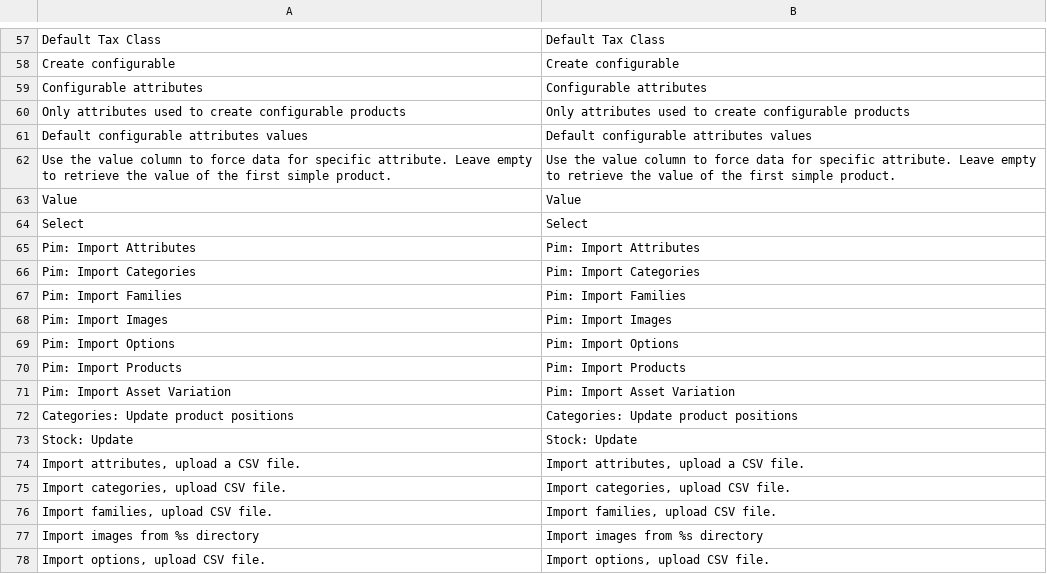
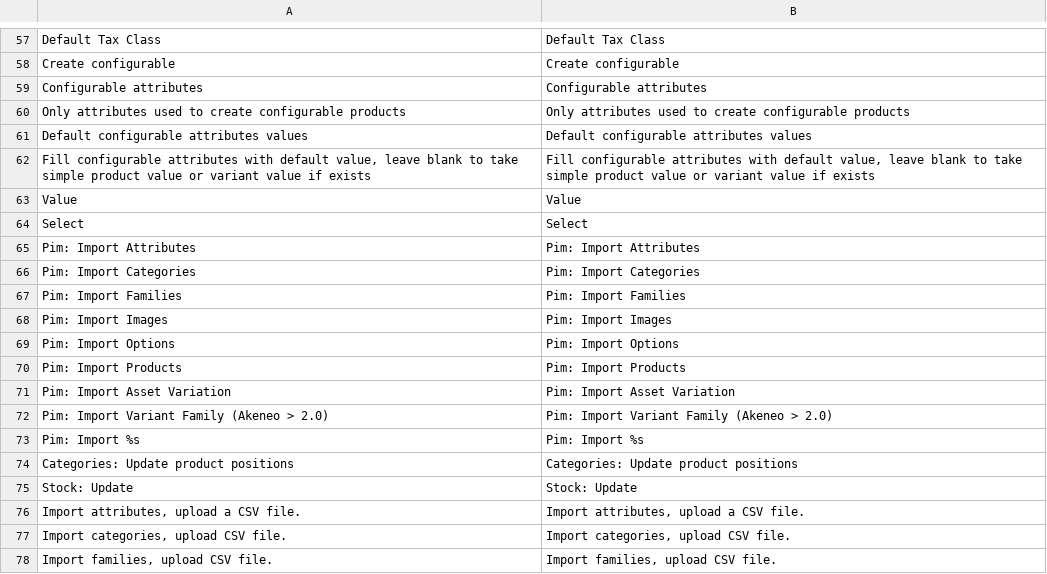
Before and after one commit to Agence-DnD/PIMGento, a CSV file: app/locale/en_US/Pimgento_Core.csv, drawn as a sheet; only a part is shown, gaps mark what is left out; the shorter side is filled out with more unchanged rows.

```diff
--- a/app/locale/en_US/Pimgento_Core.csv
+++ b/app/locale/en_US/Pimgento_Core.csv
@@ -61,3 +61,3 @@
 "Default configurable attributes values","Default configurable attributes values"
-"Use the value column to force data for specific attribute. Leave empty to retrieve the value of the first simple product.","Use the value column to force data for specific attribute. Leave empty to retrieve the value of the first simple product."
+"Fill configurable attributes with default value, leave blank to take simple product value or variant value if exists","Fill configurable attributes with default value, leave blank to take simple product value or variant value if exists"
 "Value","Value"
@@ -71,2 +71,4 @@
 "Pim: Import Asset Variation","Pim: Import Asset Variation"
+"Pim: Import Variant Family (Akeneo > 2.0)","Pim: Import Variant Family (Akeneo > 2.0)"
+"Pim: Import %s","Pim: Import %s"
 "Categories: Update product positions","Categories: Update product positions"
```
Also changed, not shown: app/locale/fr_FR/Pimgento_Core.csv, 13 other files.
